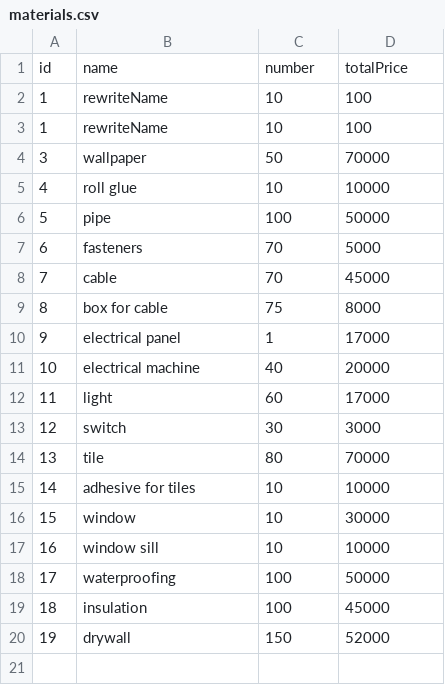
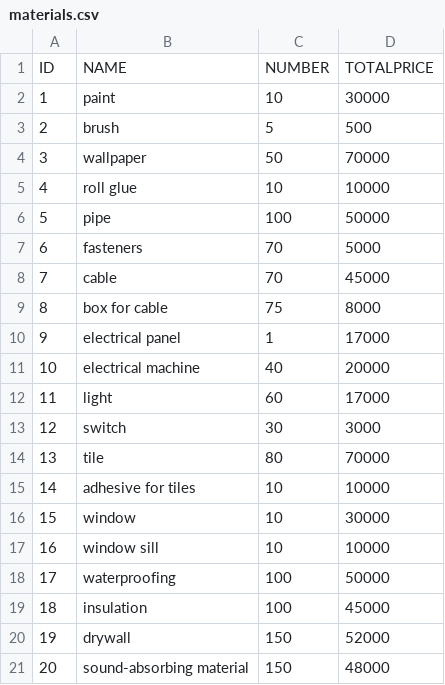
Before and after one commit to Biersack04/ConstrCalcConsol, a CSV file: src/main/resources/data/csv/materials.csv, drawn as a sheet.

```diff
--- a/src/main/resources/data/csv/materials.csv
+++ b/src/main/resources/data/csv/materials.csv
@@ -1,4 +1,4 @@
-id,name,number,totalPrice
-1,rewriteName,10,100
-1,rewriteName,10,100
+ID,NAME,NUMBER,TOTALPRICE
+1,paint,10,30000
+2,brush,5,500
 3,wallpaper,50,70000
@@ -20 +20,2 @@ id,name,number,totalPrice
 19,drywall,150,52000
+20,sound-absorbing material,150,48000
```
Also changed, not shown: src/main/resources/data/csv/works.csv, 31 other files.
